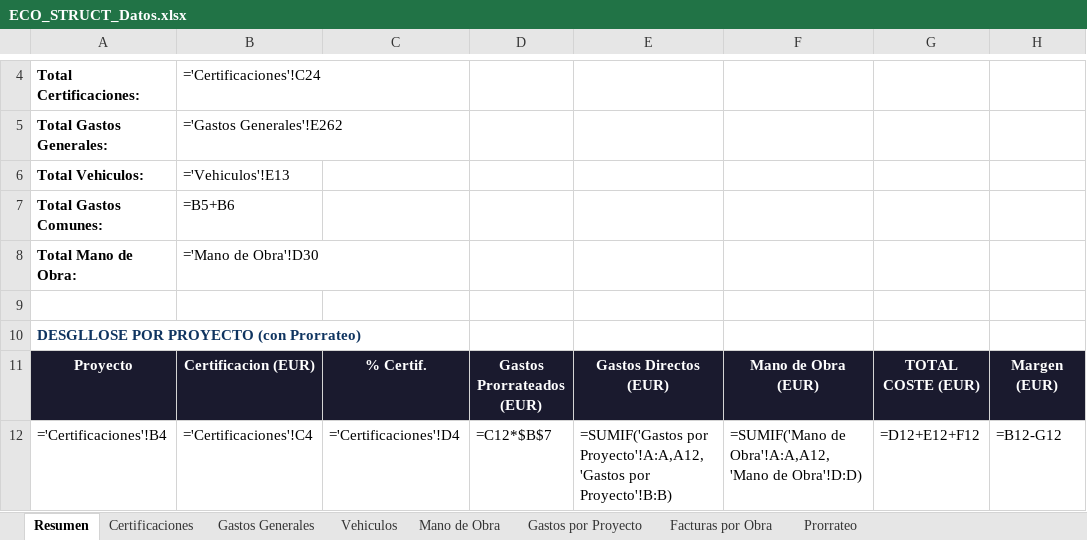
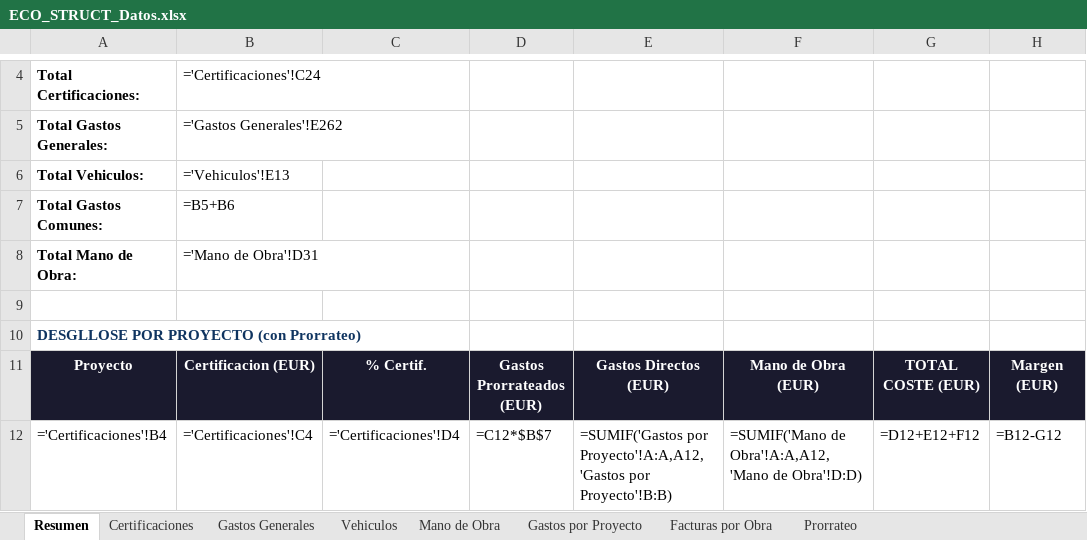
Before and after one commit to juanjosemas/dashboard, an Excel workbook: ECO_STRUCT_Datos.xlsx, sheet Resumen, drawn as a sheet; only a part is shown, gaps mark what is left out; values as stored, in another font and other column widths than the file's, no borders; formulas without a stored value are shown as written; the diff names each change by its address in the sheet, - before the commit and + after, or states it on an @@ line.

```diff
--- a/ECO_STRUCT_Datos.xlsx (sheet Resumen)
+++ b/ECO_STRUCT_Datos.xlsx (sheet Resumen)
-B8: ='Mano de Obra'!D30
+B8: ='Mano de Obra'!D31
```
Also changed, not shown: sheet Mano de Obra, dashboard/CERTIFICACIONES POR MESES 2026.xlsx, dashboard/GASTOS MANO DE OBRA POR MESES 2026.xlsx, 3 other files.
